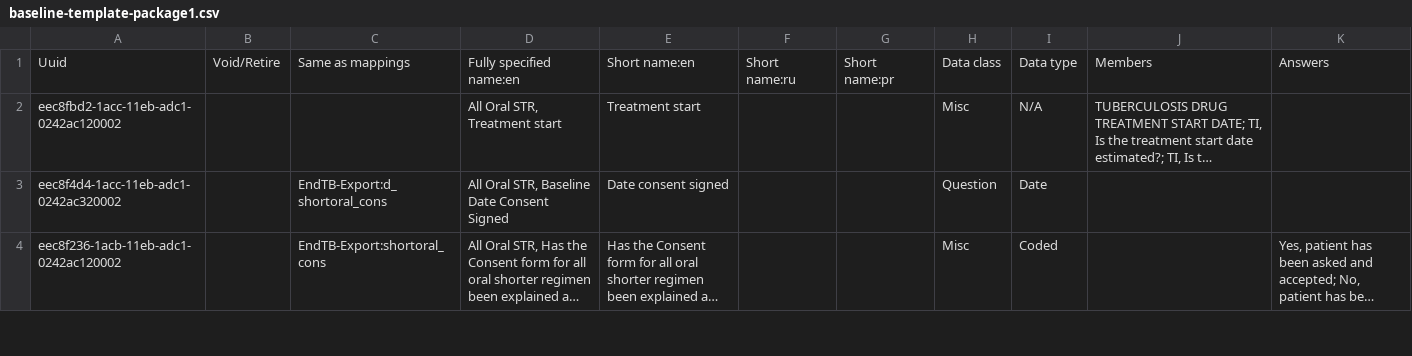
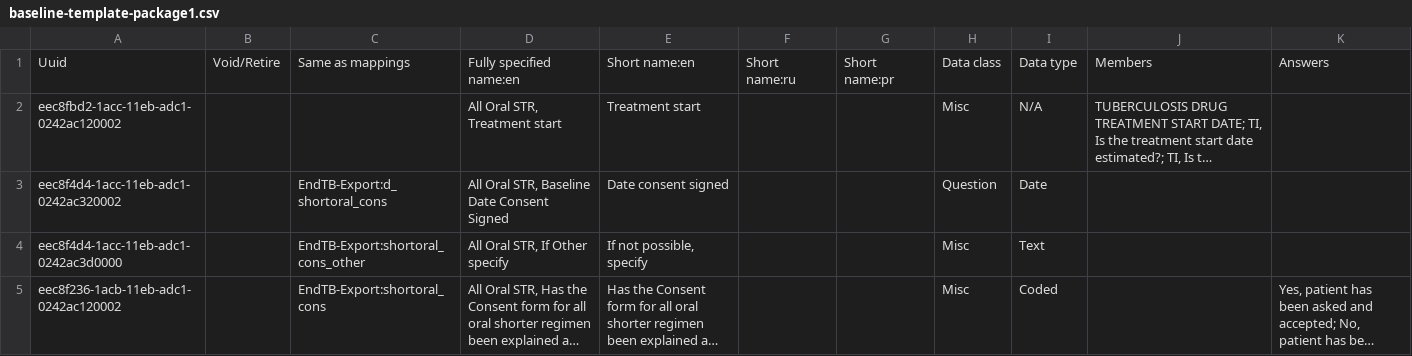
Before and after one commit to endtb/package1, a CSV file: concepts/baseline-template-package1.csv, drawn as a sheet; only a part is shown; long unchanged cells end in …; the diff covers the shown part only; the diff names each change by its address in the sheet, - before the commit and + after, or states it on an @@ line.

Commit message:
if other, specifiy

```diff
--- a/concepts/baseline-template-package1.csv
+++ b/concepts/baseline-template-package1.csv
+row 4: eec8f4d4-1acc-11eb-adc1-0242ac3d0000 |  | EndTB-Export:shortoral_cons_other | All Oral STR, If Other specify | If not possible, specify |  |  | Misc | Text
```
Also changed, not shown: 2 edited cells elsewhere in this file.
